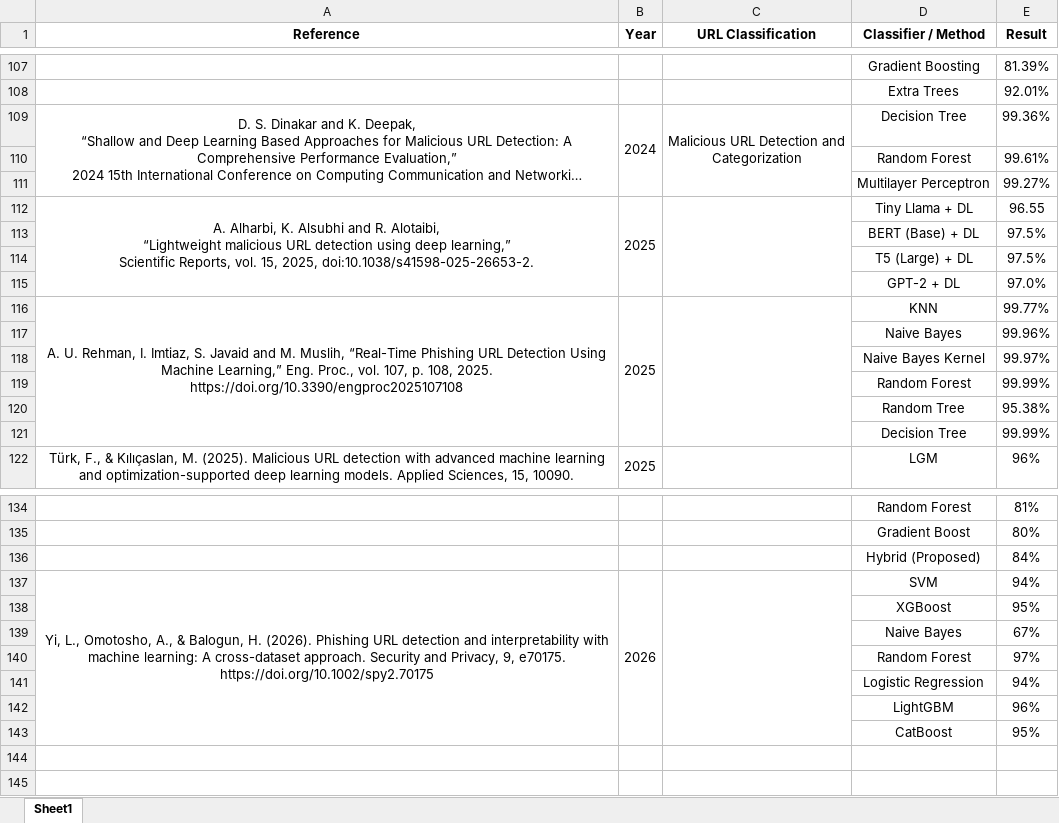
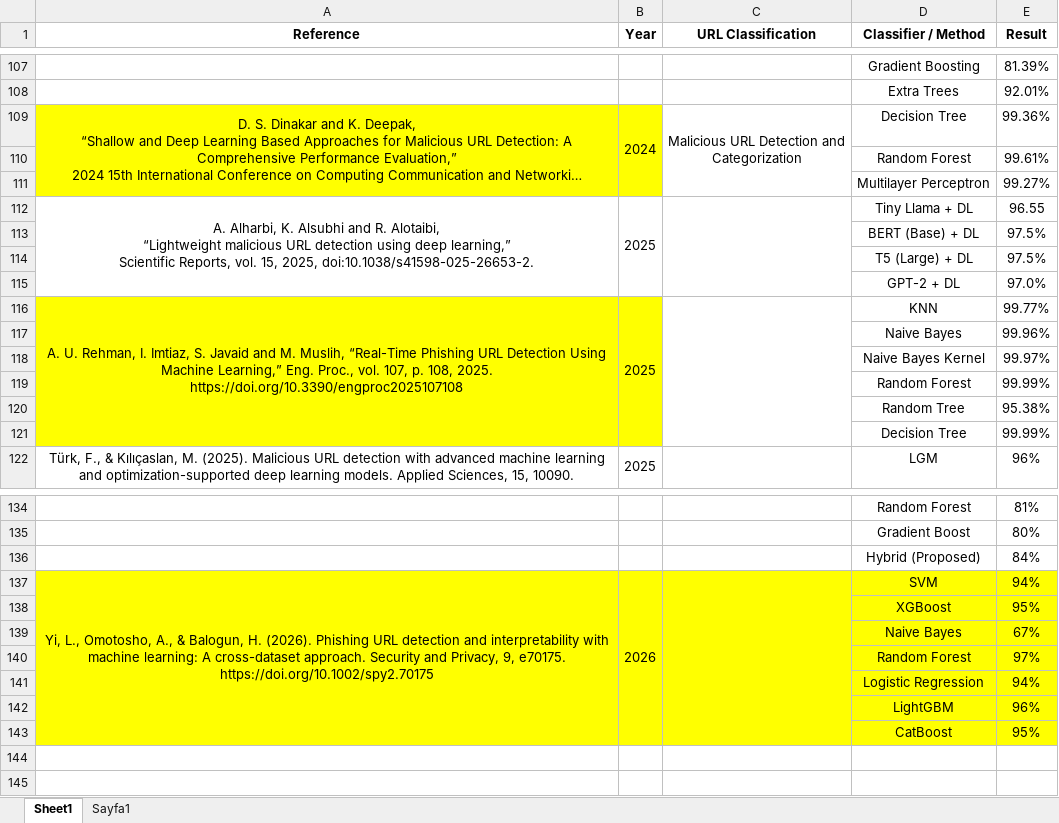
Before and after one commit to mmeliht/URL-Phishing-Detection, an Excel workbook: thesis/tables/algoritma_kullanım_listesi.xlsx, sheet Sheet1, drawn as a sheet; only a part is shown, gaps mark what is left out; long unchanged cells end in …; values as stored, in another font and other column widths than the file's, no borders; the diff covers the shown part only; the diff names each change by its address in the sheet, - before the commit and + after, or states it on an @@ line.

```diff
--- a/thesis/tables/algoritma_kullanım_listesi.xlsx (sheet Sheet1)
+++ b/thesis/tables/algoritma_kullanım_listesi.xlsx (sheet Sheet1)
+sheet tab: Sayfa1
-A109:B111 fill: none
+A109:B111 fill: #FFFF00
-A116:B121 fill: none
+A116:B121 fill: #FFFF00
-A137:E143 fill: none
+A137:E143 fill: #FFFF00
```
Also changed, not shown: cell formats elsewhere in this sheet, 1 other file.
